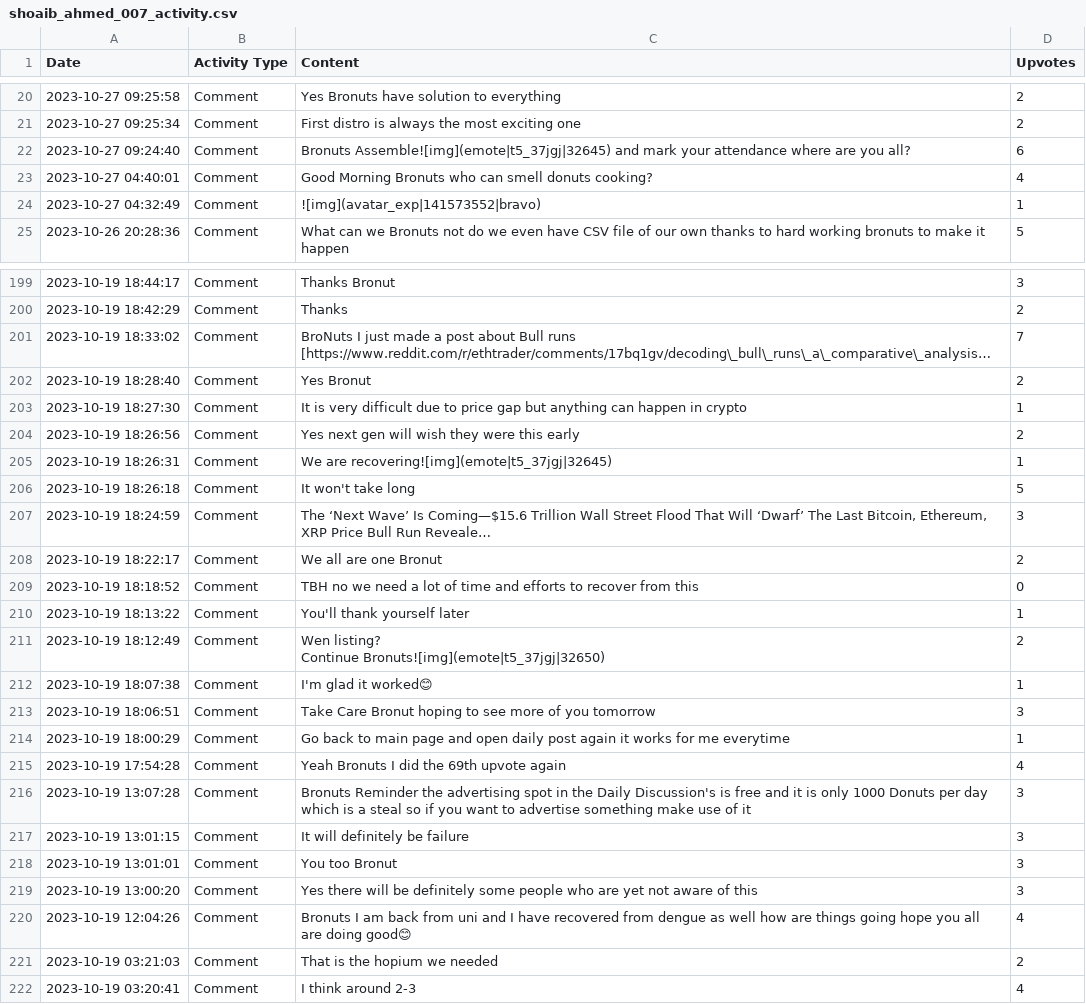
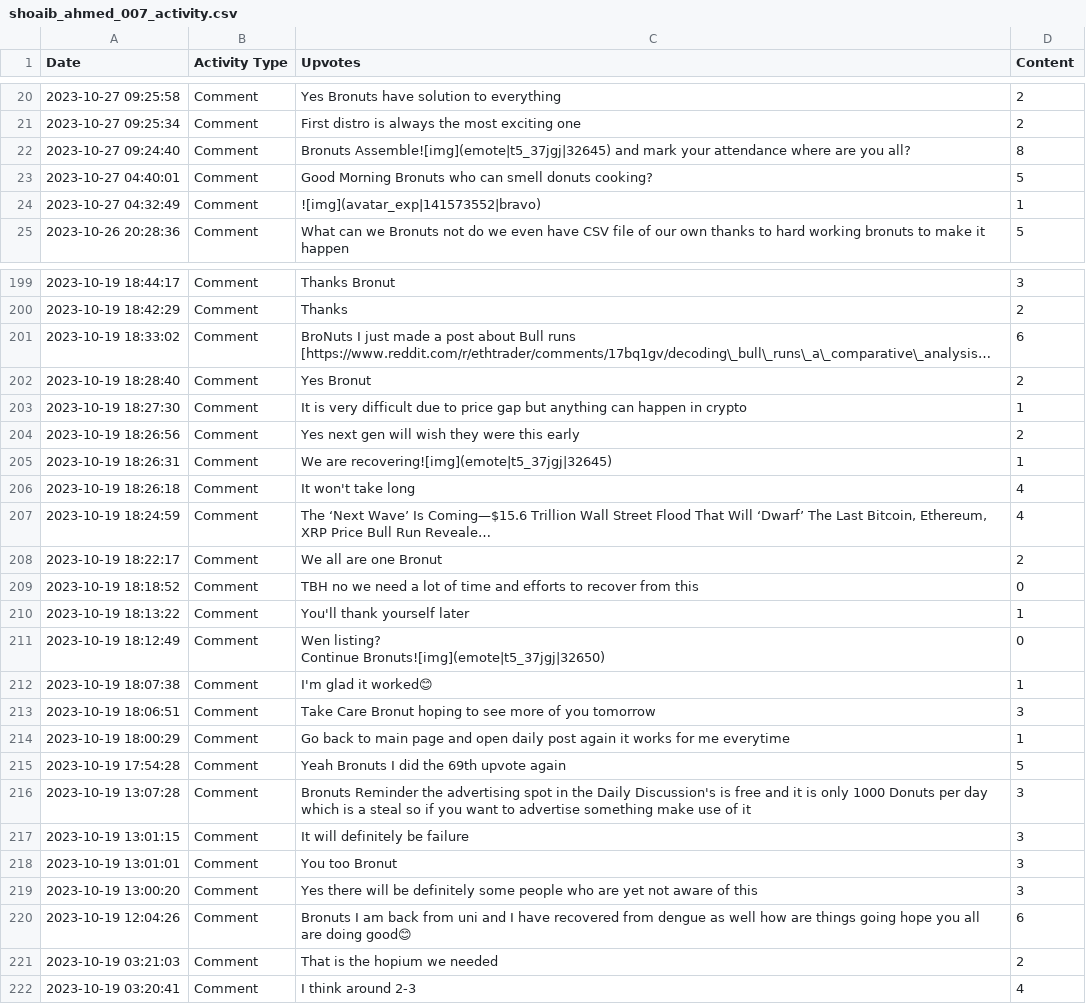
Before and after one commit to Defiboydonut/activity_csv, a CSV file: data/shoaib_ahmed_007_activity.csv, drawn as a sheet; only a part is shown, gaps mark what is left out; long unchanged cells end in …; the diff covers the shown part only; the diff names each change by its address in the sheet, - before the commit and + after, or states it on an @@ line.

```diff
--- a/data/shoaib_ahmed_007_activity.csv
+++ b/data/shoaib_ahmed_007_activity.csv
-C1: Content
+C1: Upvotes
-D1: Upvotes
+D1: Content
-D22 (Content): 6
+D22 (Content): 8
-D23 (Content): 4
+D23 (Content): 5
-D201 (Content): 7
+D201 (Content): 6
-D206 (Content): 5
+D206 (Content): 4
-D207 (Content): 3
+D207 (Content): 4
-D211 (Content): 2
+D211 (Content): 0
-D215 (Content): 4
+D215 (Content): 5
-D220 (Content): 4
+D220 (Content): 6
```
Also changed, not shown: 54 edited cells elsewhere in this file.
